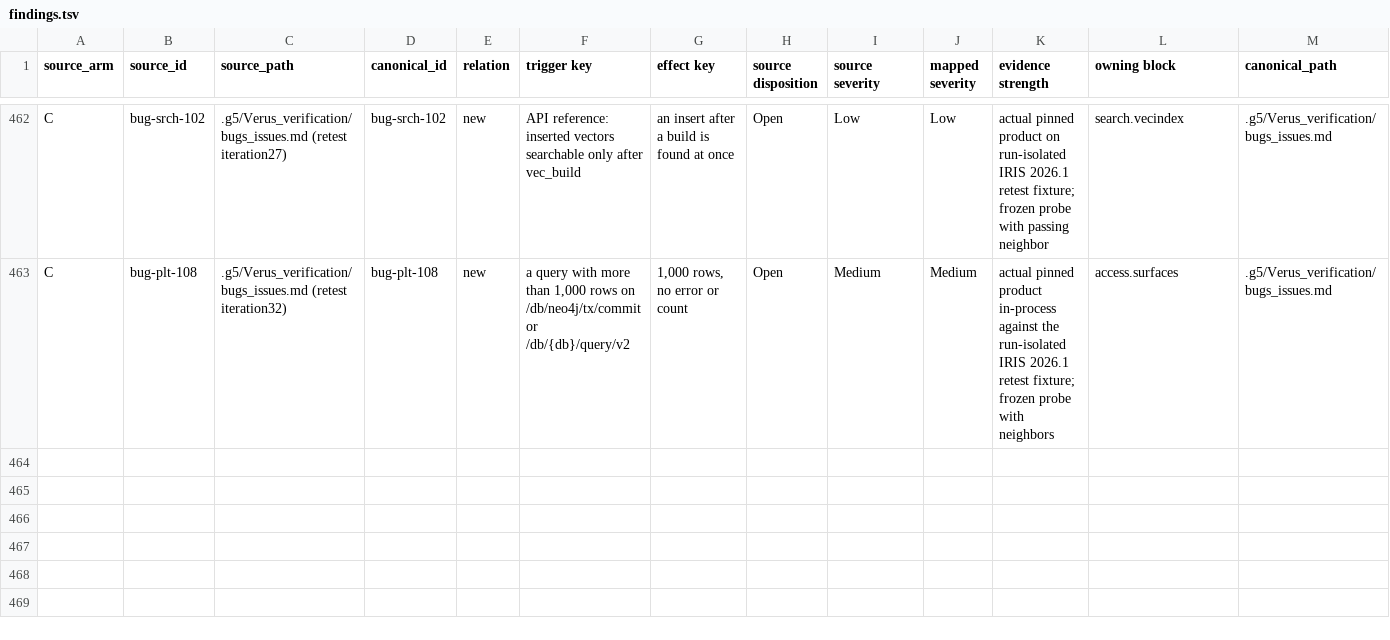
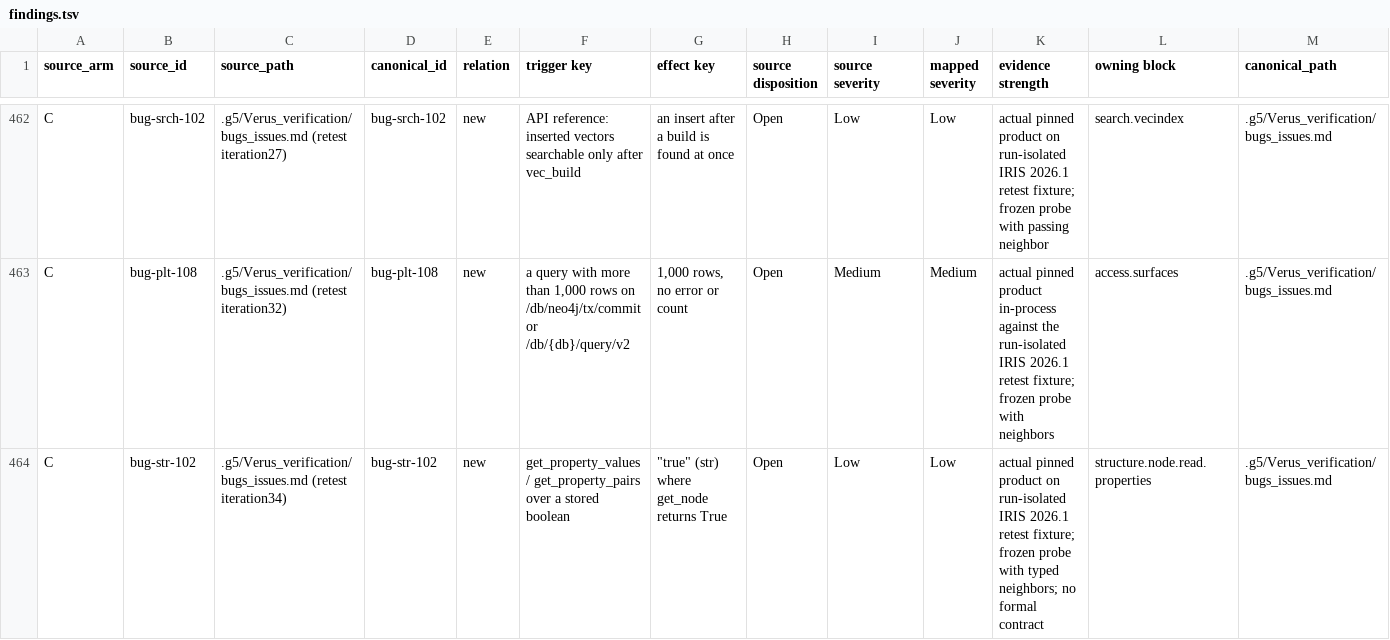
Before and after one commit to G5Labs/iris-vector-graph, a TSV file: .g5/Verus_verification/crosswalk/findings.tsv, drawn as a sheet; only a part is shown, gaps mark what is left out; rows hold the shown columns only; the diff names each change by its address in the sheet, - before the commit and + after, or states it on an @@ line.

```diff
--- a/.g5/Verus_verification/crosswalk/findings.tsv
+++ b/.g5/Verus_verification/crosswalk/findings.tsv
+row 464: C | bug-str-102 | .g5/Verus_verification/bugs_issues.md (retest iteration34) | bug-str-102 | new | get_property_values / get_property_pairs over a stored boolean | "true" (str) where get_node returns True | Open | Low | Low | actual pinned product on run-isolated IRIS 2026.1 retest fixture; frozen probe with typed neighbors; no formal contract | structure.node.read.properties | .g5/Verus_verification/bugs_issues.md
```
Also changed, not shown: .g5/Verus_verification/crosswalk/statements.tsv, 11 other files.
